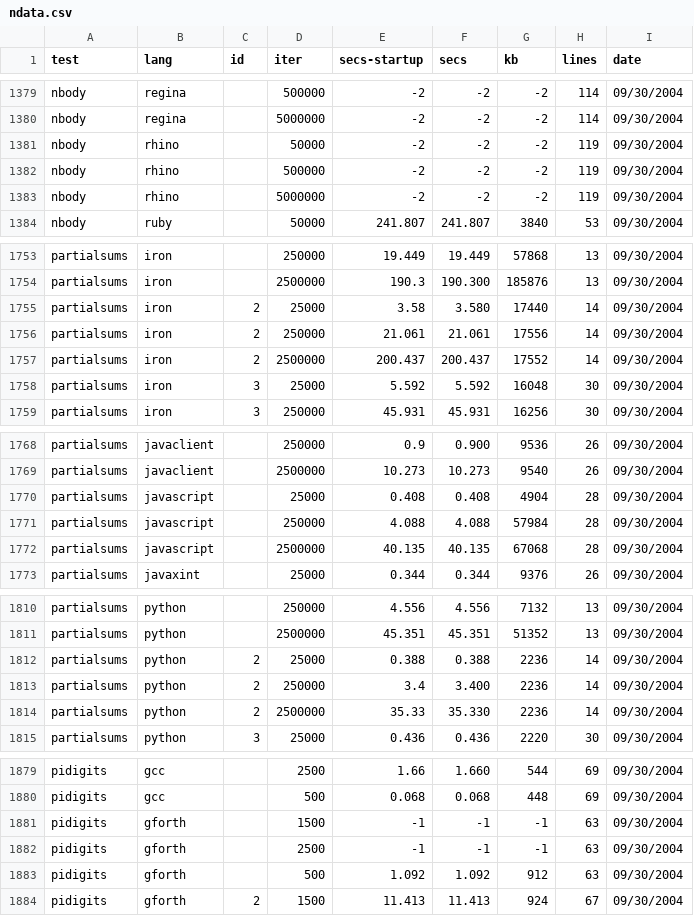
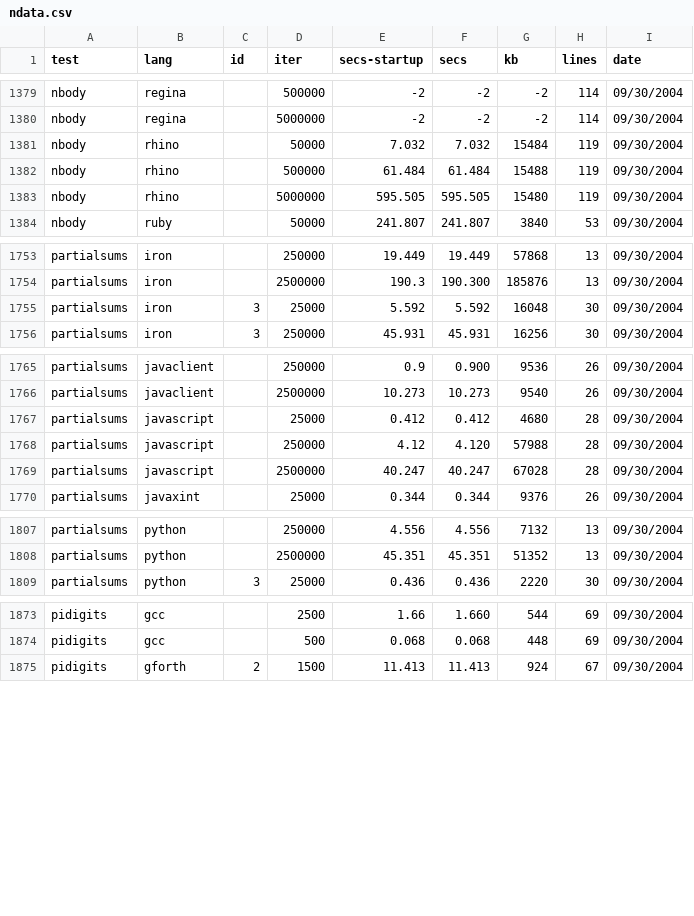
Before and after one commit to kragen/shootout, a CSV file: website/websites/gp4/data/ndata.csv, drawn as a sheet; only a part is shown, gaps mark what is left out; the diff covers the shown part only.

```diff
--- a/website/websites/gp4/data/ndata.csv
+++ b/website/websites/gp4/data/ndata.csv
@@ -1380,5 +1380,5 @@ nbody,regina, ,500000,-2,-2,-2,114, 09/30/2004
 nbody,regina, ,5000000,-2,-2,-2,114, 09/30/2004
-nbody,rhino, ,50000,-2,-2,-2,119, 09/30/2004
-nbody,rhino, ,500000,-2,-2,-2,119, 09/30/2004
-nbody,rhino, ,5000000,-2,-2,-2,119, 09/30/2004
+nbody,rhino, ,50000,7.032,7.032,15484,119, 09/30/2004
+nbody,rhino, ,500000,61.484,61.484,15488,119, 09/30/2004
+nbody,rhino, ,5000000,595.505,595.505,15480,119, 09/30/2004
 nbody,ruby, ,50000,241.807,241.807,3840,53, 09/30/2004
@@ -1754,5 +1754,2 @@ partialsums,iron, ,250000,19.449,19.449,57868,13, 09/30/2004
 partialsums,iron, ,2500000,190.3,190.300,185876,13, 09/30/2004
-partialsums,iron,2,25000,3.58,3.580,17440,14, 09/30/2004
-partialsums,iron,2,250000,21.061,21.061,17556,14, 09/30/2004
-partialsums,iron,2,2500000,200.437,200.437,17552,14, 09/30/2004
 partialsums,iron,3,25000,5.592,5.592,16048,30, 09/30/2004
@@ -1769,5 +1766,5 @@ partialsums,javaclient, ,250000,0.9,0.900,9536,26, 09/30/2004
 partialsums,javaclient, ,2500000,10.273,10.273,9540,26, 09/30/2004
-partialsums,javascript, ,25000,0.408,0.408,4904,28, 09/30/2004
-partialsums,javascript, ,250000,4.088,4.088,57984,28, 09/30/2004
-partialsums,javascript, ,2500000,40.135,40.135,67068,28, 09/30/2004
+partialsums,javascript, ,25000,0.412,0.412,4680,28, 09/30/2004
+partialsums,javascript, ,250000,4.12,4.120,57988,28, 09/30/2004
+partialsums,javascript, ,2500000,40.247,40.247,67028,28, 09/30/2004
 partialsums,javaxint, ,25000,0.344,0.344,9376,26, 09/30/2004
@@ -1811,5 +1808,2 @@ partialsums,python, ,250000,4.556,4.556,7132,13, 09/30/2004
 partialsums,python, ,2500000,45.351,45.351,51352,13, 09/30/2004
-partialsums,python,2,25000,0.388,0.388,2236,14, 09/30/2004
-partialsums,python,2,250000,3.4,3.400,2236,14, 09/30/2004
-partialsums,python,2,2500000,35.33,35.330,2236,14, 09/30/2004
 partialsums,python,3,25000,0.436,0.436,2220,30, 09/30/2004
@@ -1880,5 +1874,2 @@ pidigits,gcc, ,2500,1.66,1.660,544,69, 09/30/2004
 pidigits,gcc, ,500,0.068,0.068,448,69, 09/30/2004
-pidigits,gforth, ,1500,-1,-1,-1,63, 09/30/2004
-pidigits,gforth, ,2500,-1,-1,-1,63, 09/30/2004
-pidigits,gforth, ,500,1.092,1.092,912,63, 09/30/2004
 pidigits,gforth,2,1500,11.413,11.413,924,67, 09/30/2004
```
Also changed, not shown: 17 edited cells elsewhere in this file, website/websites/gp4/data/data.csv, 8 other files.
